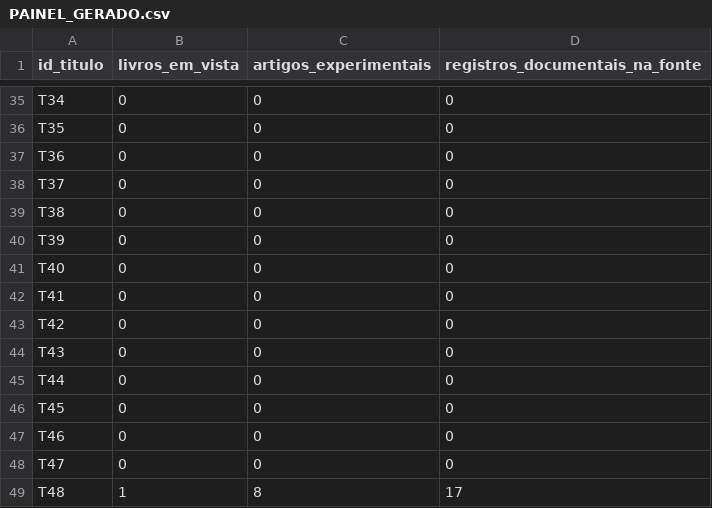
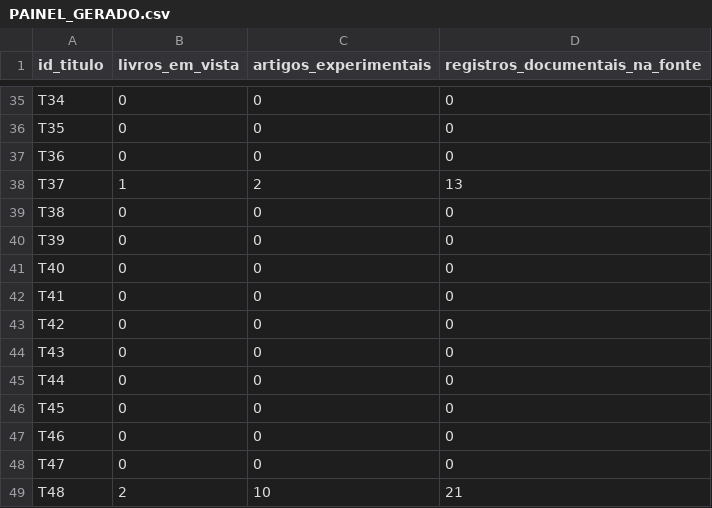
Before and after one commit to raphaelpetta/codigo-legislacao-federal, a CSV file: central/PAINEL_GERADO.csv, drawn as a sheet; only a part is shown, gaps mark what is left out.

Commit message:
chore(CLF): sincronizar painel/quadro após R10 T37 2/13 e T48 10/21

```diff
--- a/central/PAINEL_GERADO.csv
+++ b/central/PAINEL_GERADO.csv
@@ -37,3 +37,3 @@ T35,0,0,0
 T36,0,0,0
-T37,0,0,0
+T37,1,2,13
 T38,0,0,0
@@ -48,2 +48,2 @@ T46,0,0,0
 T47,0,0,0
-T48,1,8,17
+T48,2,10,21
```
